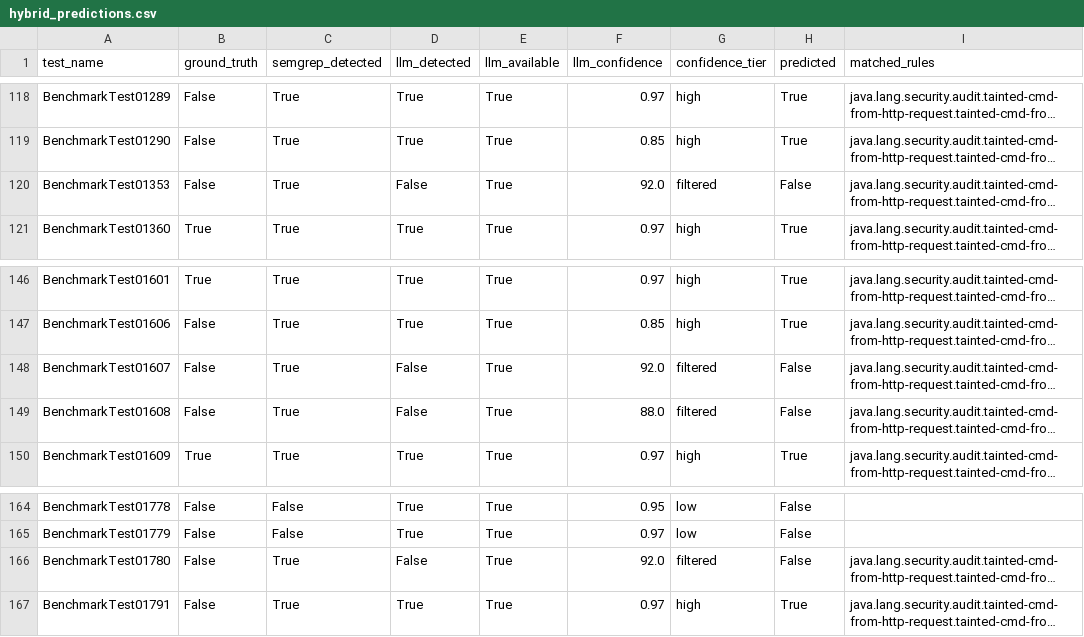
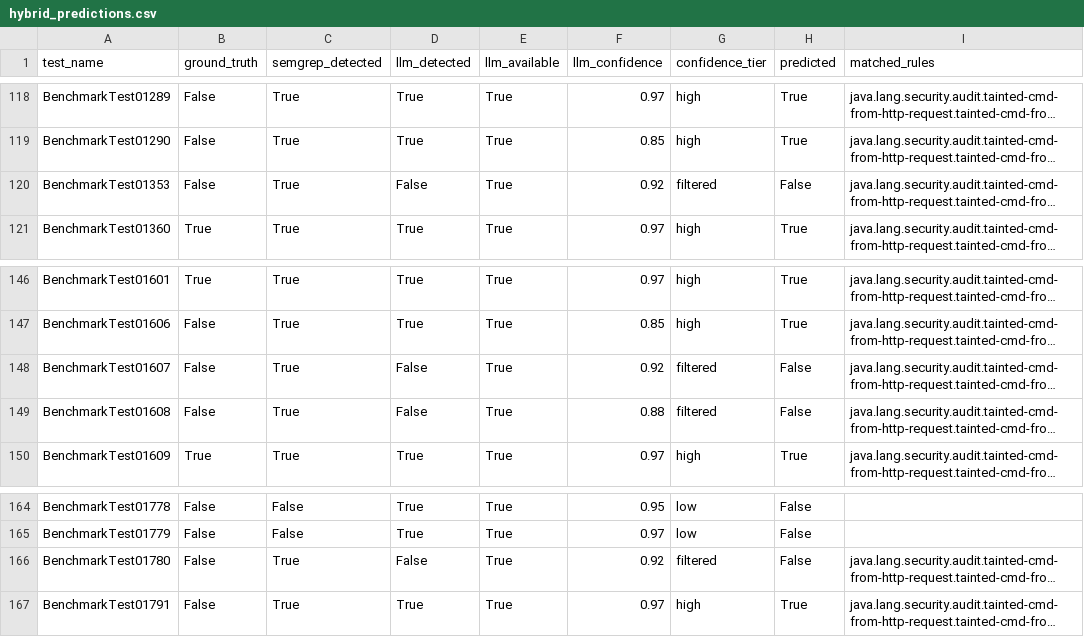
Before and after one commit to SANGWOOK0416/ai-code-review-platform, a CSV file: data/results/cmdi/hybrid/hybrid_predictions.csv, drawn as a sheet; only a part is shown, gaps mark what is left out; long unchanged cells end in …; the diff names each change by its address in the sheet, - before the commit and + after, or states it on an @@ line.

```diff
--- a/data/results/cmdi/hybrid/hybrid_predictions.csv
+++ b/data/results/cmdi/hybrid/hybrid_predictions.csv
-F120 (llm_confidence): 92.0
+F120 (llm_confidence): 0.92
-F148 (llm_confidence): 92.0
+F148 (llm_confidence): 0.92
-F149 (llm_confidence): 88.0
+F149 (llm_confidence): 0.88
-F166 (llm_confidence): 92.0
+F166 (llm_confidence): 0.92
```
Also changed, not shown: data/results/pathtraver/hybrid/hybrid_predictions.csv, data/results/sqli/hybrid/hybrid_predictions.csv, 6 other files.
